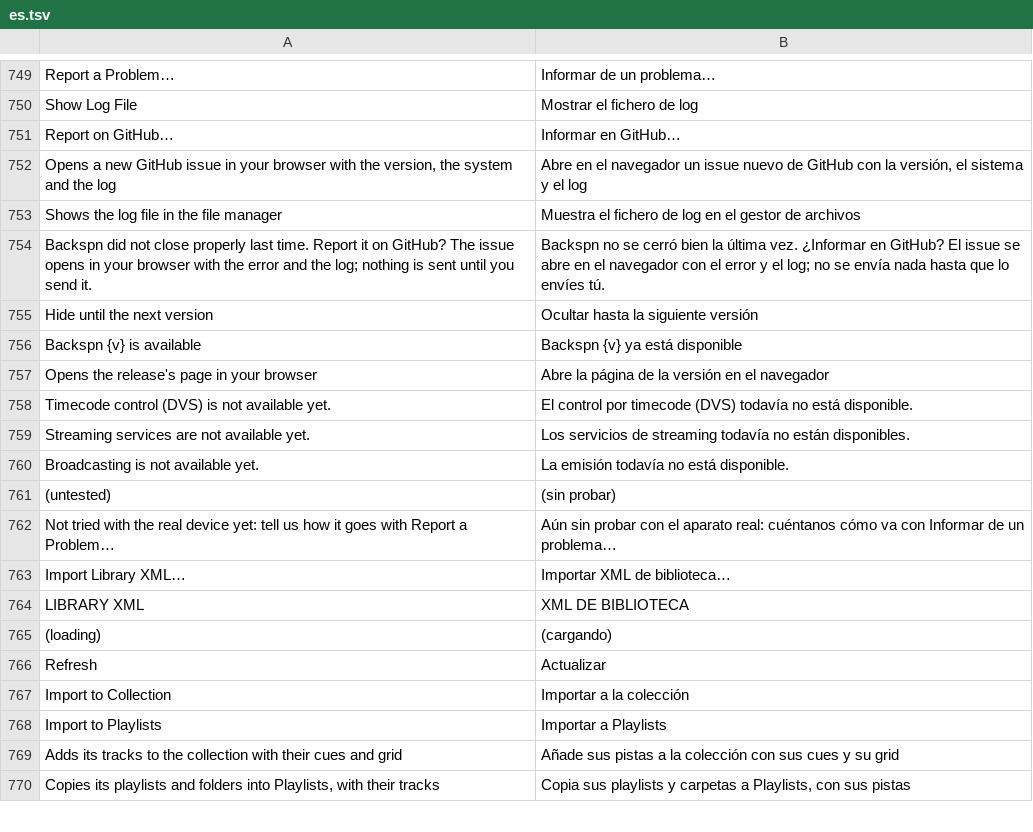
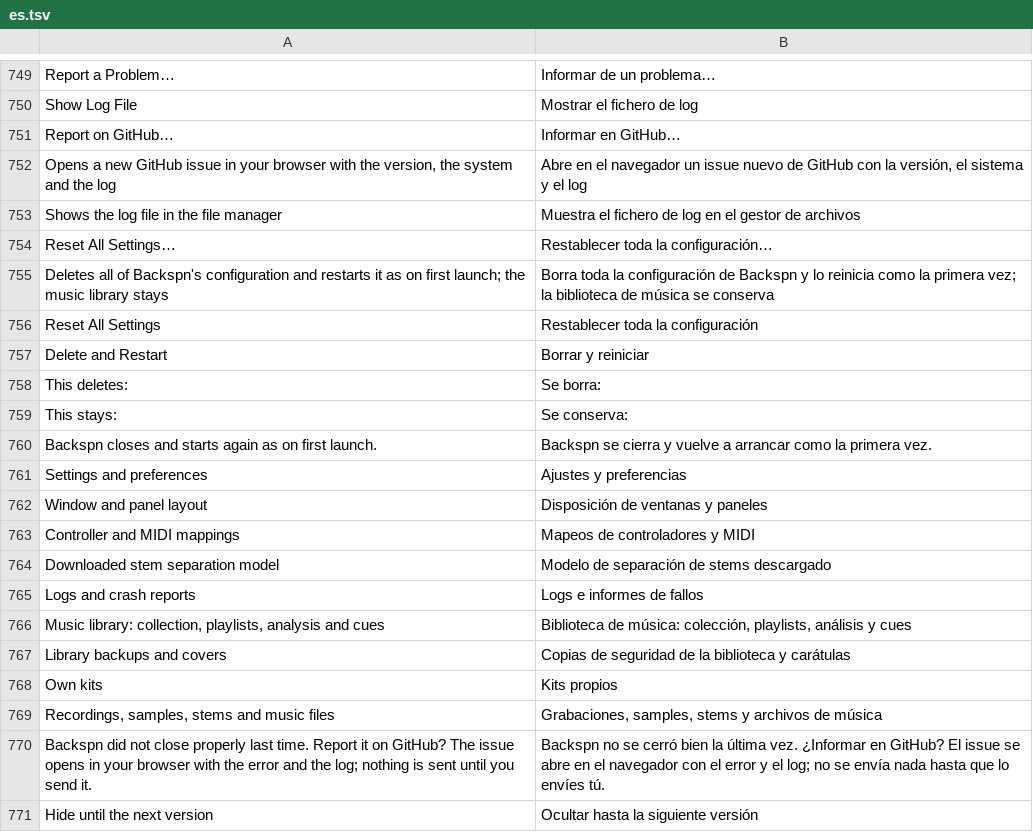
Before and after one commit to suitux/Backspn, a TSV file: crates/app/lang/es.tsv, drawn as a sheet; only a part is shown, gaps mark what is left out; the shorter side is filled out with more unchanged rows.

Commit message:
Auto headphones setup and reset app data

```diff
--- a/crates/app/lang/es.tsv
+++ b/crates/app/lang/es.tsv
@@ -753,2 +753,18 @@ Opens a new GitHub issue in your browser with the version, the system and the lo
 Shows the log file in the file manager	Muestra el fichero de log en el gestor de archivos
+Reset All Settings…	Restablecer toda la configuración…
+Deletes all of Backspn's configuration and restarts it as on first launch; the music library stays	Borra toda la configuración de Backspn y lo reinicia como la primera vez; la biblioteca de música se conserva
+Reset All Settings	Restablecer toda la configuración
+Delete and Restart	Borrar y reiniciar
+This deletes:	Se borra:
+This stays:	Se conserva:
+Backspn closes and starts again as on first launch.	Backspn se cierra y vuelve a arrancar como la primera vez.
+Settings and preferences	Ajustes y preferencias
+Window and panel layout	Disposición de ventanas y paneles
+Controller and MIDI mappings	Mapeos de controladores y MIDI
+Downloaded stem separation model	Modelo de separación de stems descargado
+Logs and crash reports	Logs e informes de fallos
+Music library: collection, playlists, analysis and cues	Biblioteca de música: colección, playlists, análisis y cues
+Library backups and covers	Copias de seguridad de la biblioteca y carátulas
+Own kits	Kits propios
+Recordings, samples, stems and music files	Grabaciones, samples, stems y archivos de música
 Backspn did not close properly last time. Report it on GitHub? The issue opens in your browser with the error and the log; nothing is sent until you send it.	Backspn no se cerró bien la última vez. ¿Informar en GitHub? El issue se abre en el navegador con el error y el log; no se envía nada hasta que lo envíes tú.
```
Also changed, not shown: 9 other files.
